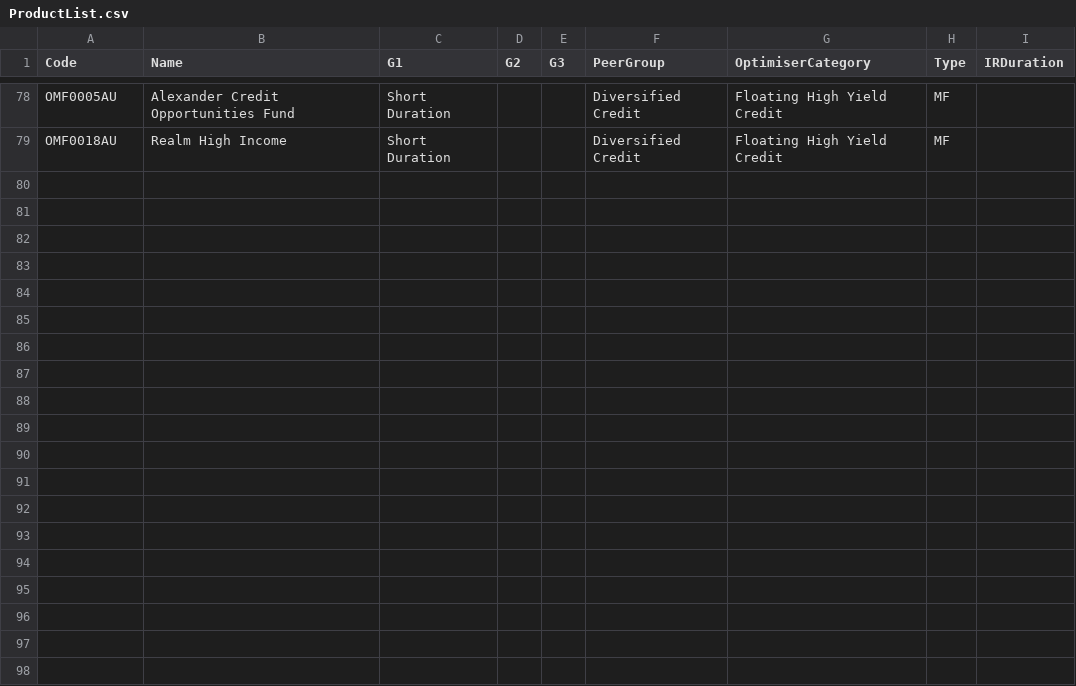
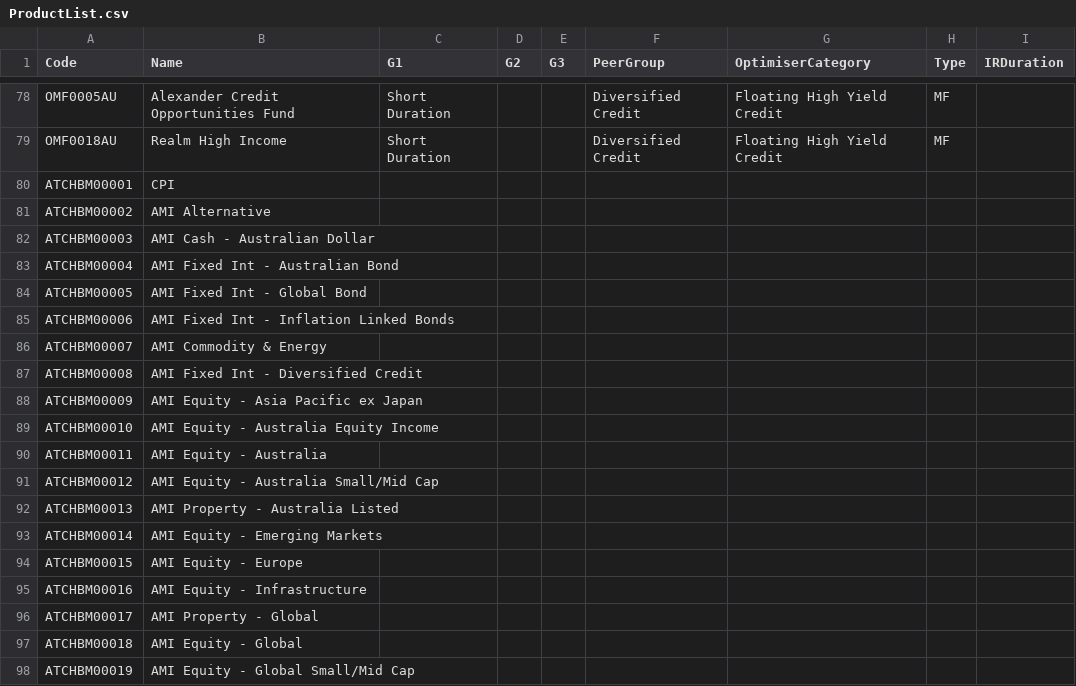
Before and after one commit to KevToohey/AtchisonAttribution, a CSV file: ProductList.csv, drawn as a sheet; only a part is shown, gaps mark what is left out; the diff covers the shown part only.

```diff
--- a/ProductList.csv
+++ b/ProductList.csv
@@ -79 +79,20 @@ OMF0005AU,Alexander Credit Opportunities Fund,Short Duration,,,Diversified Credi
 OMF0018AU,Realm High Income,Short Duration,,,Diversified Credit,Floating High Yield Credit,MF,
+ATCHBM00001,CPI,,,,,,,
+ATCHBM00002,AMI Alternative,,,,,,,
+ATCHBM00003,AMI Cash - Australian Dollar,,,,,,,
+ATCHBM00004,AMI Fixed Int - Australian Bond,,,,,,,
+ATCHBM00005,AMI Fixed Int - Global Bond,,,,,,,
+ATCHBM00006,AMI Fixed Int - Inflation Linked Bonds,,,,,,,
+ATCHBM00007,AMI Commodity & Energy,,,,,,,
+ATCHBM00008,AMI Fixed Int - Diversified Credit,,,,,,,
+ATCHBM00009,AMI Equity - Asia Pacific ex Japan,,,,,,,
+ATCHBM00010,AMI Equity - Australia Equity Income,,,,,,,
+ATCHBM00011,AMI Equity - Australia,,,,,,,
+ATCHBM00012,AMI Equity - Australia Small/Mid Cap,,,,,,,
+ATCHBM00013,AMI Property - Australia Listed,,,,,,,
+ATCHBM00014,AMI Equity - Emerging Markets,,,,,,,
+ATCHBM00015,AMI Equity - Europe,,,,,,,
+ATCHBM00016,AMI Equity - Infrastructure,,,,,,,
+ATCHBM00017,AMI Property - Global,,,,,,,
+ATCHBM00018,AMI Equity - Global,,,,,,,
+ATCHBM00019,AMI Equity - Global Small/Mid Cap,,,,,,,
```
Also changed, not shown: 9 added rows elsewhere in this file, 1 other file.
